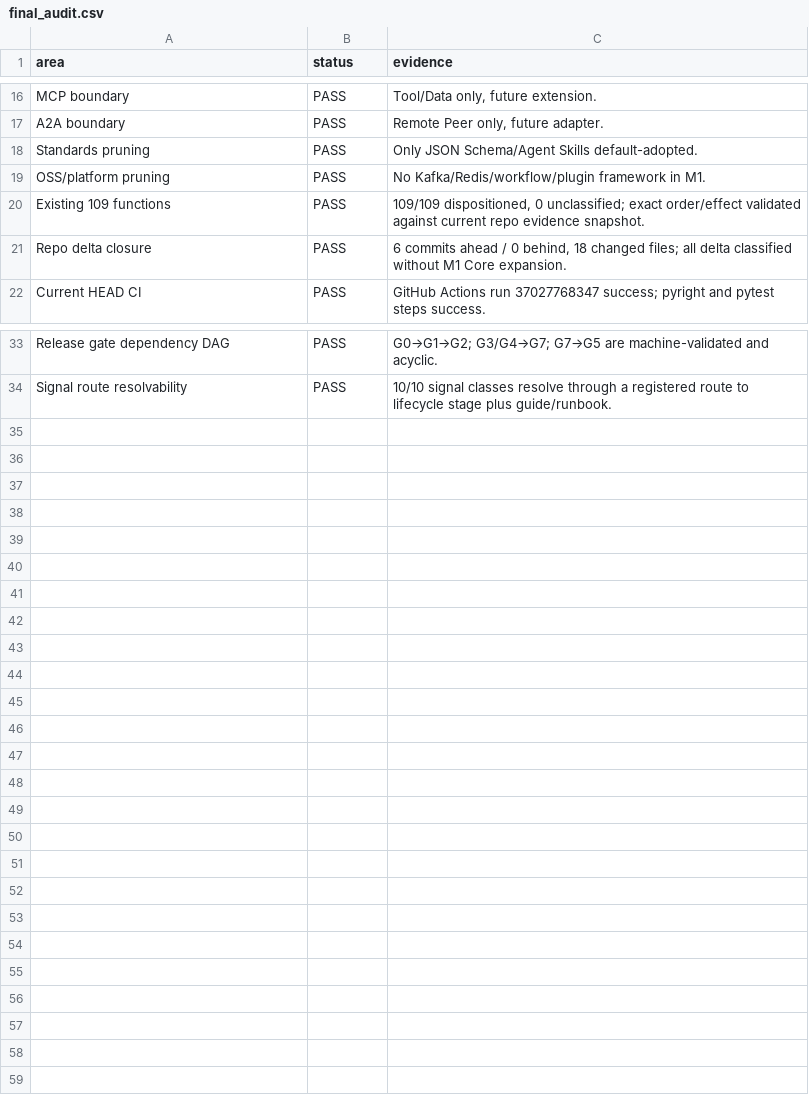
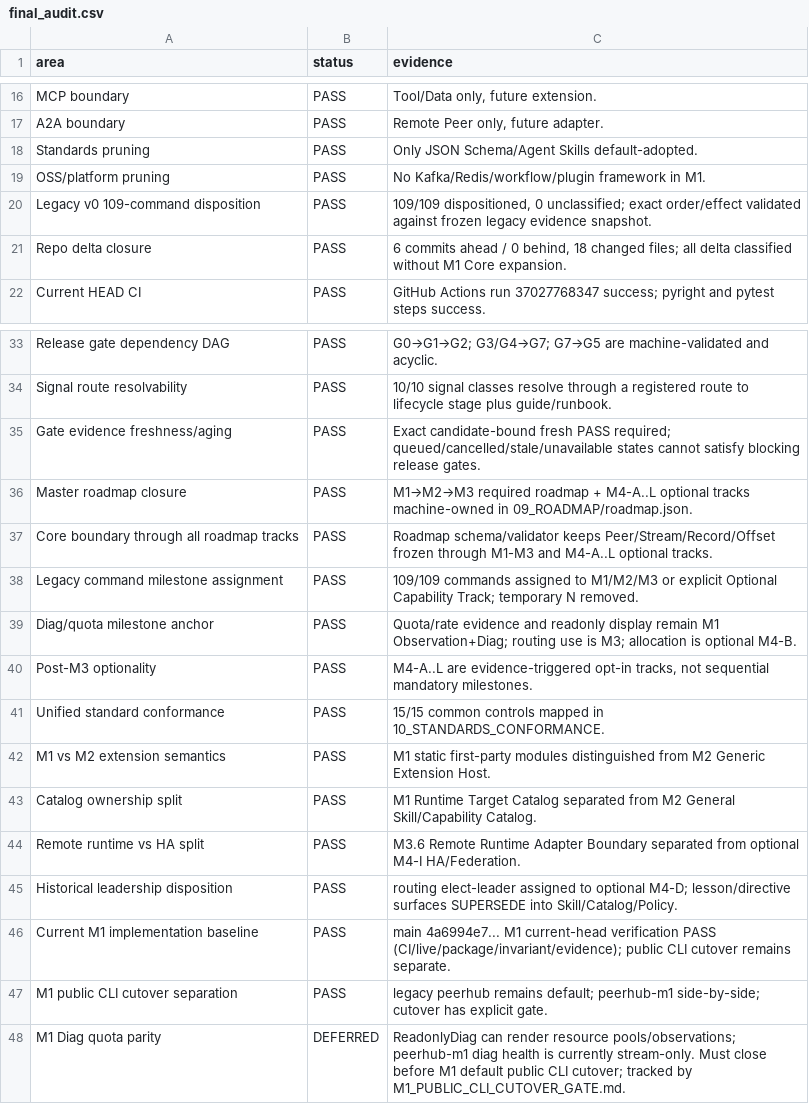
Before and after one commit to greatgc-flow/peerhub, a CSV file: docs/m1_spec/07_AUDIT/final_audit.csv, drawn as a sheet; only a part is shown, gaps mark what is left out.

```diff
--- a/docs/m1_spec/07_AUDIT/final_audit.csv
+++ b/docs/m1_spec/07_AUDIT/final_audit.csv
@@ -19,3 +19,3 @@ Standards pruning,PASS,Only JSON Schema/Agent Skills default-adopted.
 OSS/platform pruning,PASS,No Kafka/Redis/workflow/plugin framework in M1.
-Existing 109 functions,PASS,"109/109 dispositioned, 0 unclassified; exact order/effect validated against current repo evidence snapshot."
+Legacy v0 109-command disposition,PASS,"109/109 dispositioned, 0 unclassified; exact order/effect validated against frozen legacy evidence snapshot."
 Repo delta closure,PASS,"6 commits ahead / 0 behind, 18 changed files; all delta classified without M1 Core expansion."
@@ -34 +34,15 @@ Release gate dependency DAG,PASS,G0→G1→G2; G3/G4→G7; G7→G5 are machine-v
 Signal route resolvability,PASS,10/10 signal classes resolve through a registered route to lifecycle stage plus guide/runbook.
+Gate evidence freshness/aging,PASS,Exact candidate-bound fresh PASS required; queued/cancelled/stale/unavailable states cannot satisfy blocking release gates.
+Master roadmap closure,PASS,M1→M2→M3 required roadmap + M4-A..L optional tracks machine-owned in 09_ROADMAP/roadmap.json.
+Core boundary through all roadmap tracks,PASS,Roadmap schema/validator keeps Peer/Stream/Record/Offset frozen through M1-M3 and M4-A..L optional tracks.
+Legacy command milestone assignment,PASS,109/109 commands assigned to M1/M2/M3 or explicit Optional Capability Track; temporary N removed.
+Diag/quota milestone anchor,PASS,Quota/rate evidence and readonly display remain M1 Observation+Diag; routing use is M3; allocation is optional M4-B.
+Post-M3 optionality,PASS,"M4-A..L are evidence-triggered opt-in tracks, not sequential mandatory milestones."
+Unified standard conformance,PASS,15/15 common controls mapped in 10_STANDARDS_CONFORMANCE.
+M1 vs M2 extension semantics,PASS,M1 static first-party modules distinguished from M2 Generic Extension Host.
+Catalog ownership split,PASS,M1 Runtime Target Catalog separated from M2 General Skill/Capability Catalog.
+Remote runtime vs HA split,PASS,M3.6 Remote Runtime Adapter Boundary separated from optional M4-I HA/Federation.
+Historical leadership disposition,PASS,routing elect-leader assigned to optional M4-D; lesson/directive surfaces SUPERSEDE into Skill/Catalog/Policy.
+Current M1 implementation baseline,PASS,main 4a6994e7... M1 current-head verification PASS (CI/live/package/invariant/evidence); public CLI cutover remains separate.
+M1 public CLI cutover separation,PASS,legacy peerhub remains default; peerhub-m1 side-by-side; cutover has explicit gate.
+M1 Diag quota parity,DEFERRED,ReadonlyDiag can render resource pools/observations; peerhub-m1 diag health is currently stream-only. Must close before M1 default public CLI cutover; tracked by M1_PUBLIC_CLI_CUTOVER_GATE.md.
```
Also changed, not shown: docs/m1_spec/02_EXTENSIONS/109_COMMAND_DISPOSITION.csv, docs/m1_spec/06_GUIDES/TEST_SET/TEST_CASE_CATALOG.csv, 51 other files.
